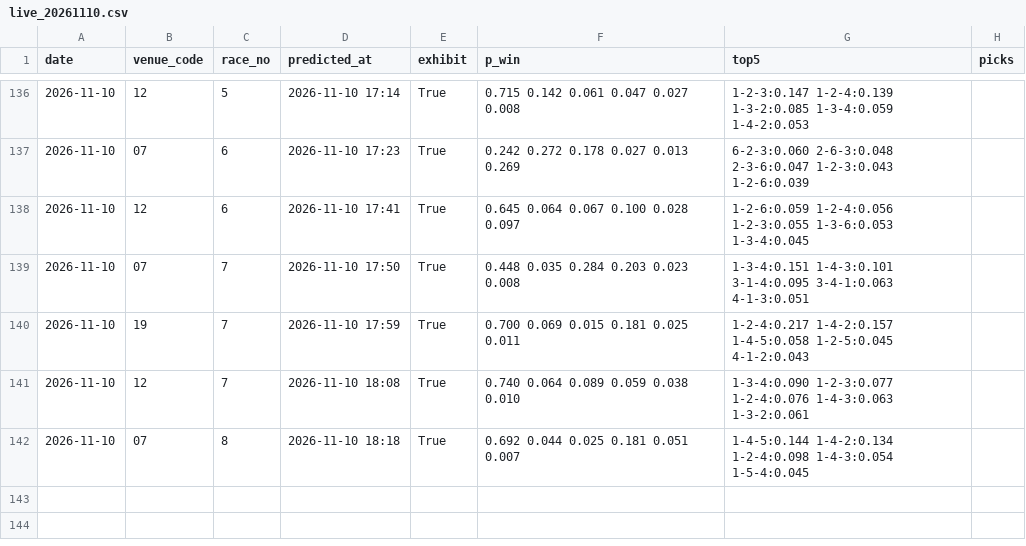
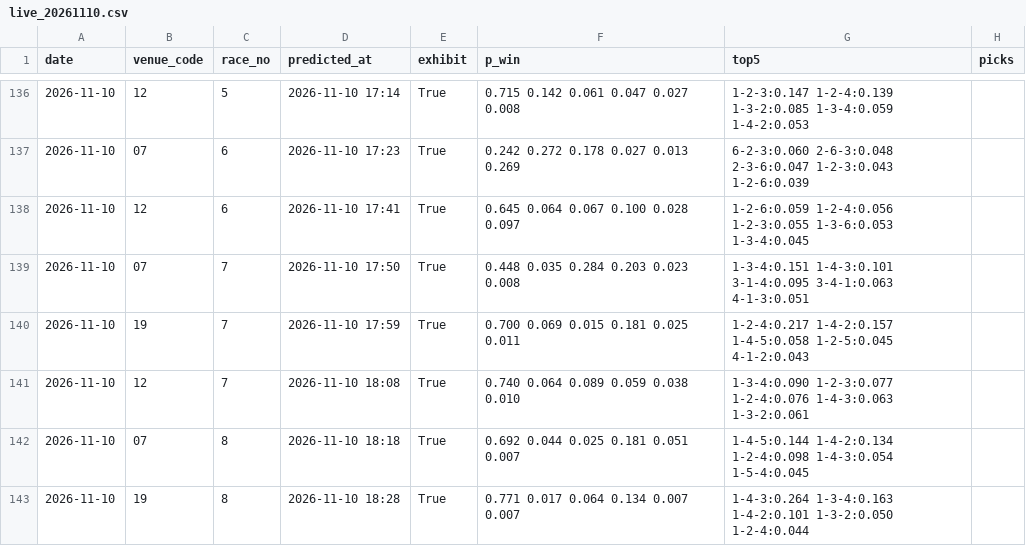
Before and after one commit to yadon-code/yoso-ai, a CSV file: data/predictions/live_20261110.csv, drawn as a sheet; only a part is shown, gaps mark what is left out.

```diff
--- a/data/predictions/live_20261110.csv
+++ b/data/predictions/live_20261110.csv
@@ -142 +142,2 @@ date,venue_code,race_no,predicted_at,exhibit,p_win,top5,picks
 2026-11-10,07,8,2026-11-10 18:18,True,0.692 0.044 0.025 0.181 0.051 0.007,1-4-5:0.144 1-4-2:0.134 1-2-4:0.098 1-4-3:0.054 1-5-4:0.045,
+2026-11-10,19,8,2026-11-10 18:28,True,0.771 0.017 0.064 0.134 0.007 0.007,1-4-3:0.264 1-3-4:0.163 1-4-2:0.101 1-3-2:0.050 1-2-4:0.044,
```
Also changed, not shown: data/paper/results_live.csv, 2 other files.
